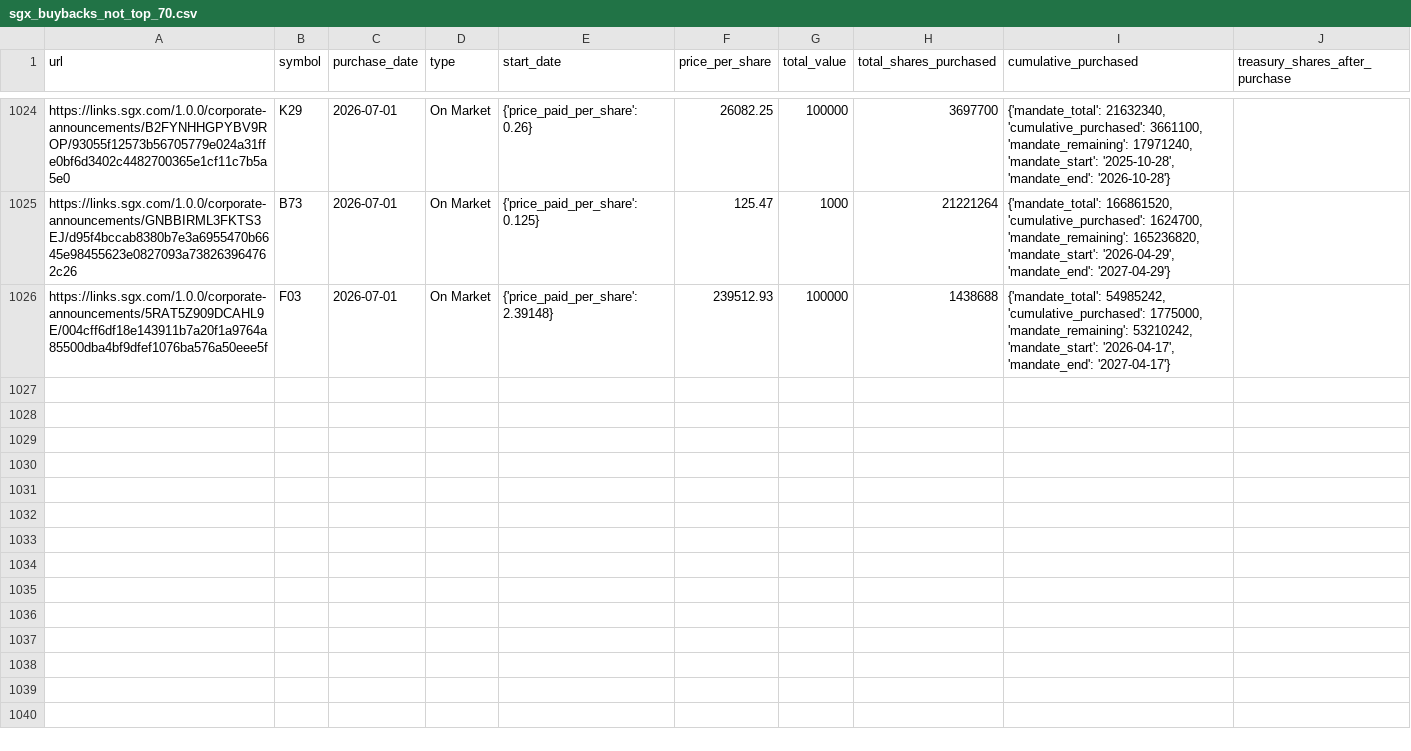
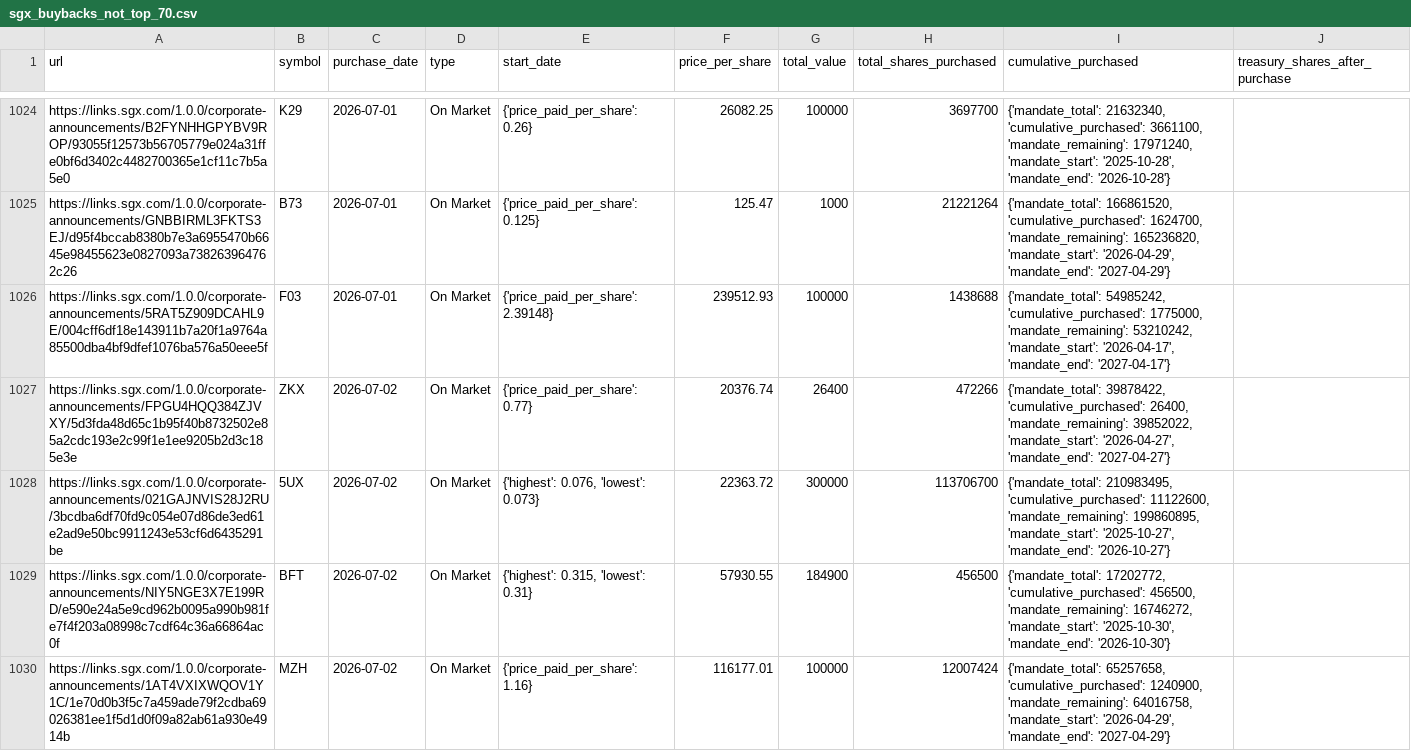
Before and after one commit to supertypeai/sgx_buyback_pipeline, a CSV file: data/scraper_output/sgx_buyback/sgx_buybacks_not_top_70.csv, drawn as a sheet; only a part is shown, gaps mark what is left out; the diff covers the shown part only.

```diff
--- a/data/scraper_output/sgx_buyback/sgx_buybacks_not_top_70.csv
+++ b/data/scraper_output/sgx_buyback/sgx_buybacks_not_top_70.csv
@@ -1026 +1026,5 @@ https://links.sgx.com/1.0.0/corporate-announcements/GNBBIRML3FKTS3EJ/d95f4bccab8
 https://links.sgx.com/1.0.0/corporate-announcements/5RAT5Z909DCAHL9E/004cff6df18e143911b7a20f1a9764a85500dba4bf9dfef1076ba576a50eee5f,F03,2026-07-01,On Market,{'price_paid_per_share': 2.39148},239512.93,100000,1438688,"{'mandate_total': 54985242, 'cumulative_purchased': 1775000, 'mandate_remaining': 53210242, 'mandate_start': '2026-04-17', 'mandate_end': '2027-04-17'}"
+https://links.sgx.com/1.0.0/corporate-announcements/FPGU4HQQ384ZJVXY/5d3fda48d65c1b95f40b8732502e85a2cdc193e2c99f1e1ee9205b2d3c185e3e,ZKX,2026-07-02,On Market,{'price_paid_per_share': 0.77},20376.74,26400,472266,"{'mandate_total': 39878422, 'cumulative_purchased': 26400, 'mandate_remaining': 39852022, 'mandate_start': '2026-04-27', 'mandate_end': '2027-04-27'}"
+https://links.sgx.com/1.0.0/corporate-announcements/021GAJNVIS28J2RU/3bcdba6df70fd9c054e07d86de3ed61e2ad9e50bc9911243e53cf6d6435291be,5UX,2026-07-02,On Market,"{'highest': 0.076, 'lowest': 0.073}",22363.72,300000,113706700,"{'mandate_total': 210983495, 'cumulative_purchased': 11122600, 'mandate_remaining': 199860895, 'mandate_start': '2025-10-27', 'mandate_end': '2026-10-27'}"
+https://links.sgx.com/1.0.0/corporate-announcements/NIY5NGE3X7E199RD/e590e24a5e9cd962b0095a990b981fe7f4f203a08998c7cdf64c36a66864ac0f,BFT,2026-07-02,On Market,"{'highest': 0.315, 'lowest': 0.31}",57930.55,184900,456500,"{'mandate_total': 17202772, 'cumulative_purchased': 456500, 'mandate_remaining': 16746272, 'mandate_start': '2025-10-30', 'mandate_end': '2026-10-30'}"
+https://links.sgx.com/1.0.0/corporate-announcements/1AT4VXIXWQOV1Y1C/1e70d0b3f5c7a459ade79f2cdba69026381ee1f5d1d0f09a82ab61a930e4914b,MZH,2026-07-02,On Market,{'price_paid_per_share': 1.16},116177.01,100000,12007424,"{'mandate_total': 65257658, 'cumulative_purchased': 1240900, 'mandate_remaining': 64016758, 'mandate_start': '2026-04-29', 'mandate_end': '2027-04-29'}"
```
Also changed, not shown: 4 added rows elsewhere in this file, 2 other files.
